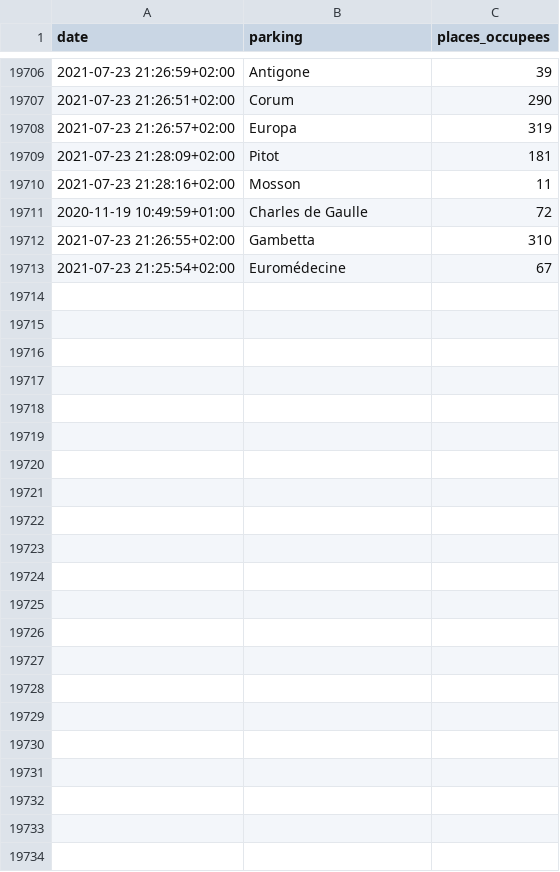
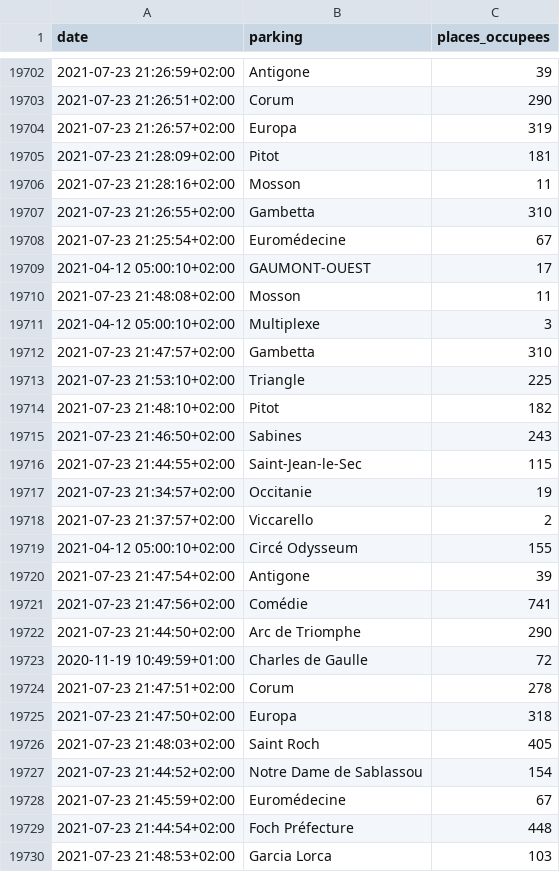
Before and after one commit to benaisc/demo-MMM-parkings, a CSV file: mmm-parkings-2021.csv, drawn as a sheet; only a part is shown, gaps mark what is left out; the diff covers the shown part only.

Commit message:
Flat: latest data (2021-07-23T19:51:03.982Z) {   "date": "2021-07-23T19:51:03.982Z",   "files": [     {       "name": "mmm-parkings-2021.csv",       "deltaBytes": 698,       "source": "https://www.herault-data.fr/explore/dataset/parkingtpsreel_modele0/download/?format=csv&timezone=Europe/Berlin&lang=fr&use_labels_for_header=true&csv_separator=%3B"     },     {       "name": "mmm-parkings-live.csv",       "deltaBytes": -3,       "source": "https://www.herault-data.fr/explore/dataset/parkingtpsreel_modele0/download/?format=csv&timezone=Europe/Berlin&lang=fr&use_labels_for_header=true&csv_separator=%3B"     }   ] }

```diff
--- a/mmm-parkings-2021.csv
+++ b/mmm-parkings-2021.csv
@@ -19710,4 +19706,25 @@ date,parking,places_occupees
 2021-07-23 21:28:16+02:00,Mosson,11
-2020-11-19 10:49:59+01:00,Charles de Gaulle,72
 2021-07-23 21:26:55+02:00,Gambetta,310
 2021-07-23 21:25:54+02:00,Euromédecine,67
+2021-04-12 05:00:10+02:00,GAUMONT-OUEST,17
+2021-07-23 21:48:08+02:00,Mosson,11
+2021-04-12 05:00:10+02:00,Multiplexe,3
+2021-07-23 21:47:57+02:00,Gambetta,310
+2021-07-23 21:53:10+02:00,Triangle,225
+2021-07-23 21:48:10+02:00,Pitot,182
+2021-07-23 21:46:50+02:00,Sabines,243
+2021-07-23 21:44:55+02:00,Saint-Jean-le-Sec,115
+2021-07-23 21:34:57+02:00,Occitanie,19
+2021-07-23 21:37:57+02:00,Viccarello,2
+2021-04-12 05:00:10+02:00,Circé Odysseum,155
+2021-07-23 21:47:54+02:00,Antigone,39
+2021-07-23 21:47:56+02:00,Comédie,741
+2021-07-23 21:44:50+02:00,Arc de Triomphe,290
+2020-11-19 10:49:59+01:00,Charles de Gaulle,72
+2021-07-23 21:47:51+02:00,Corum,278
+2021-07-23 21:47:50+02:00,Europa,318
+2021-07-23 21:48:03+02:00,Saint Roch,405
+2021-07-23 21:44:52+02:00,Notre Dame de Sablassou,154
+2021-07-23 21:45:59+02:00,Euromédecine,67
+2021-07-23 21:44:54+02:00,Foch Préfecture,448
+2021-07-23 21:48:53+02:00,Garcia Lorca,103
```
Also changed, not shown: 1 removed row elsewhere in this file, mmm-parkings-live.csv.
